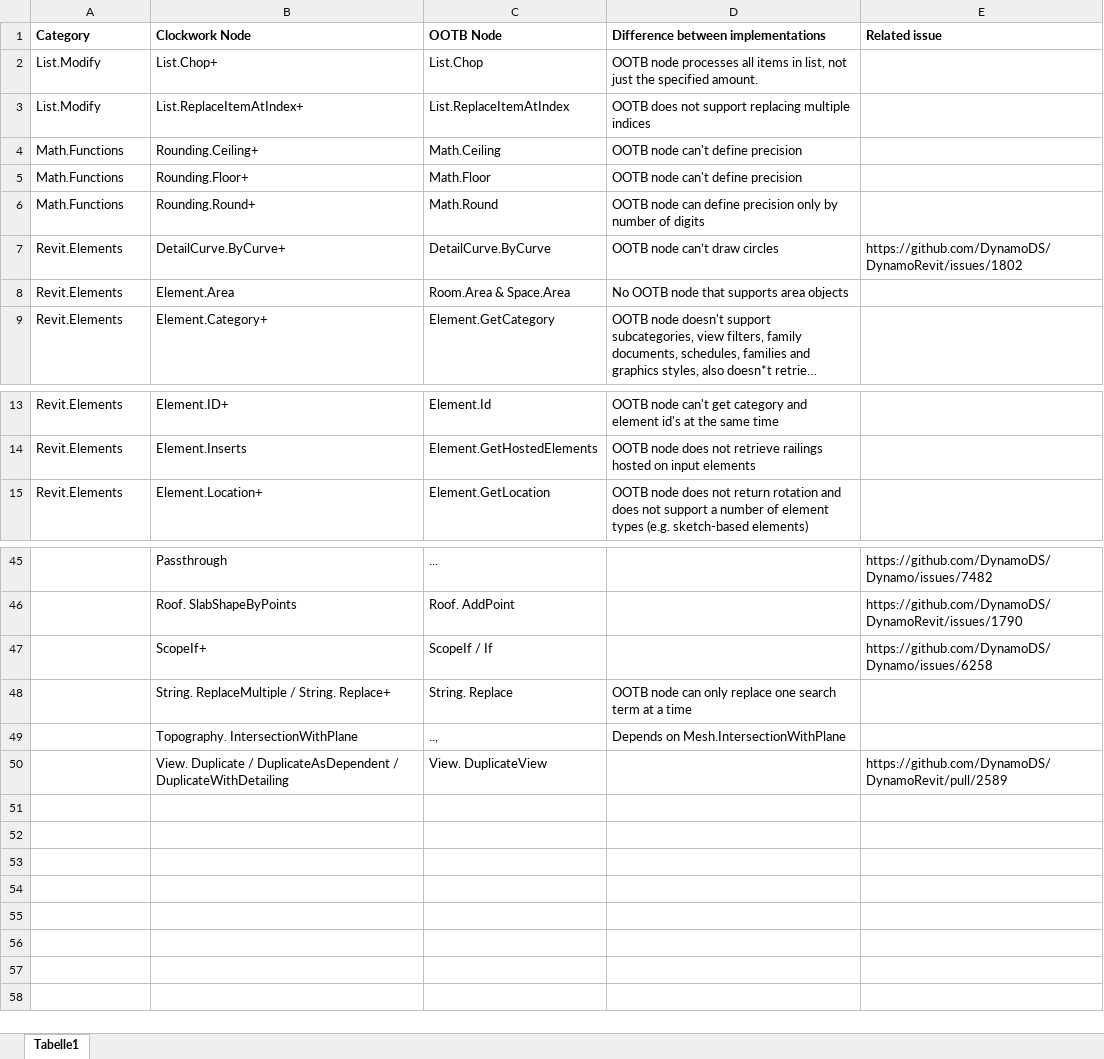
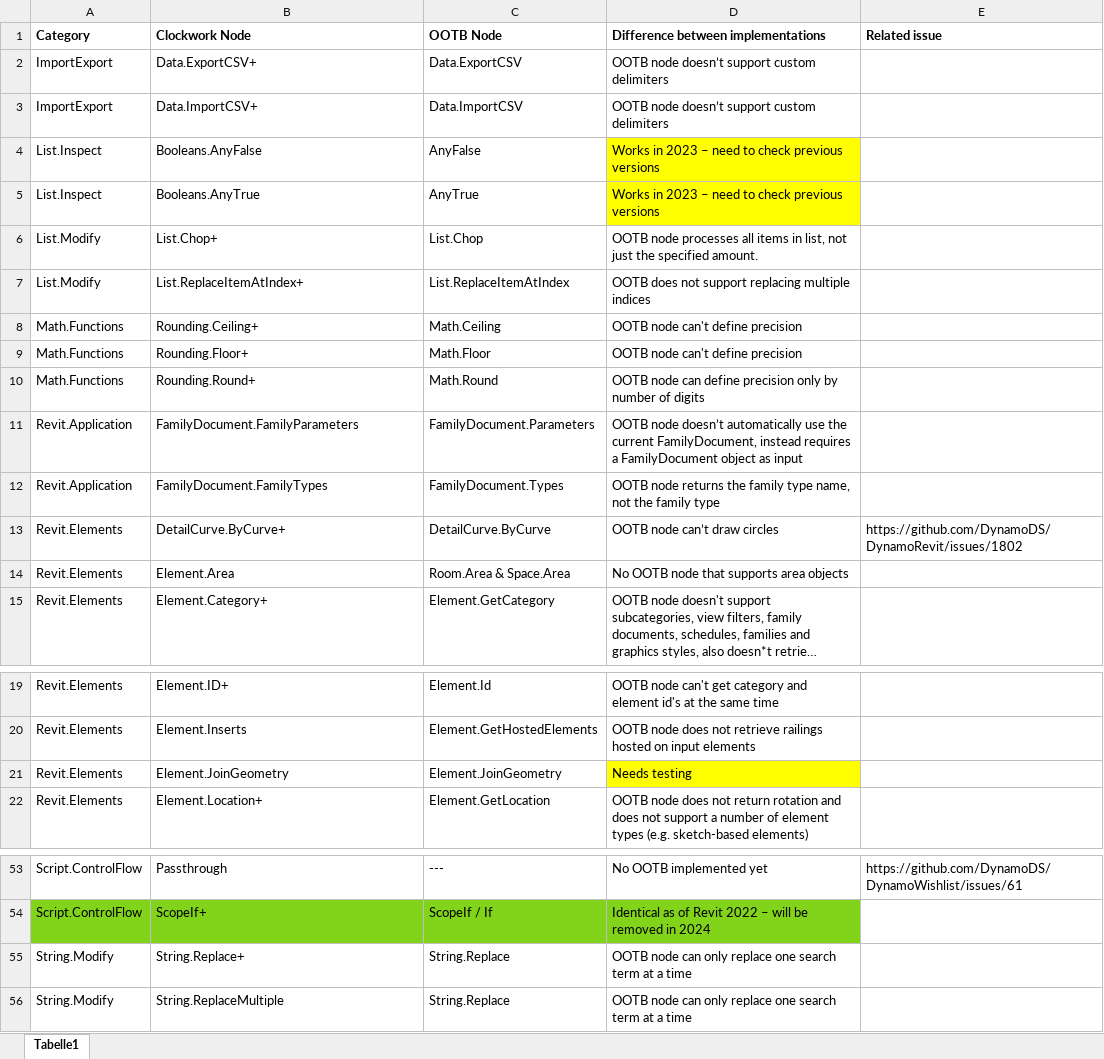
Before and after one commit to andydandy74/ClockworkForDynamo, an Excel workbook: DeprecationCandidates.xlsx, sheet Tabelle1, drawn as a sheet; only a part is shown, gaps mark what is left out; long unchanged cells end in …; values as stored, in another font and other column widths than the file's, no borders; charts and pictures not drawn; removed rows and columns are numbered as before the commit, all else as after; the diff covers the shown part only; the diff names each change by its address in the sheet, - before the commit and + after, or states it on an @@ line.

```diff
--- a/DeprecationCandidates.xlsx (sheet Tabelle1)
+++ b/DeprecationCandidates.xlsx (sheet Tabelle1)
+row 2: ImportExport | Data.ExportCSV+ | Data.ExportCSV | OOTB node doesn’t support custom delimiters
+row 3: ImportExport | Data.ImportCSV+ | Data.ImportCSV | OOTB node doesn’t support custom delimiters
+row 4: List.Inspect | Booleans.AnyFalse | AnyFalse | Works in 2023 – need to check previous versions
+row 5: List.Inspect | Booleans.AnyTrue | AnyTrue | Works in 2023 – need to check previous versions
+row 11: Revit.Application | FamilyDocument.FamilyParameters | FamilyDocument.Parameters | OOTB node doesn’t automatically use the current FamilyDocument, instead requires a FamilyDocument object as input
+row 12: Revit.Application | FamilyDocument.FamilyTypes | FamilyDocument.Types | OOTB node returns the family type name, not the family type
+row 21: Revit.Elements | Element.JoinGeometry | Element.JoinGeometry | Needs testing
-A53 (Category): (empty)
+A53 (Category): Script.ControlFlow
-C53 (OOTB Node): ...
+C53 (OOTB Node): ---
-D53: (empty)
+D53: No OOTB implemented yet
-E53 (Related issue): https://github.com/DynamoDS/Dynamo/issues/7482
+E53 (Related issue): https://github.com/DynamoDS/DynamoWishlist/issues/61
-row 46:  | Roof. SlabShapeByPoints | Roof. AddPoint |  | https://github.com/DynamoDS/DynamoRevit/issues/1790
-A54 (Category): (empty)
+A54 (Category): Script.ControlFlow
-A54:D54 fill: none
+A54:D54 fill: #81D41A
-D54: (empty)
+D54: Identical as of Revit 2022 – will be removed in 2024
-E54 (Related issue): https://github.com/DynamoDS/Dynamo/issues/6258
+E54 (Related issue): (empty)
-row 48:  | String. ReplaceMultiple / String. Replace+ | String. Replace | OOTB node can only replace one search term at a time
-row 49:  | Topography. IntersectionWithPlane | .., | Depends on Mesh.IntersectionWithPlane
-row 50:  | View. Duplicate / DuplicateAsDependent / DuplicateWithDetailing | View. DuplicateView |  | https://github.com/DynamoDS/DynamoRevit/pull/2589
+row 55: String.Modify | String.Replace+ | String.Replace | OOTB node can only replace one search term at a time
+row 56: String.Modify | String.ReplaceMultiple | String.Replace | OOTB node can only replace one search term at a time
```
Also changed, not shown: 14 added rows, 13 removed rows and 4 edited cells elsewhere in this sheet.
